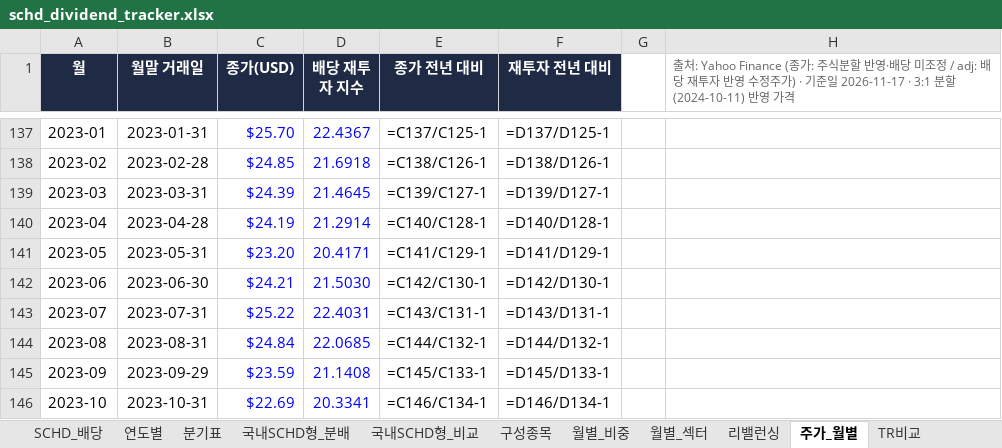
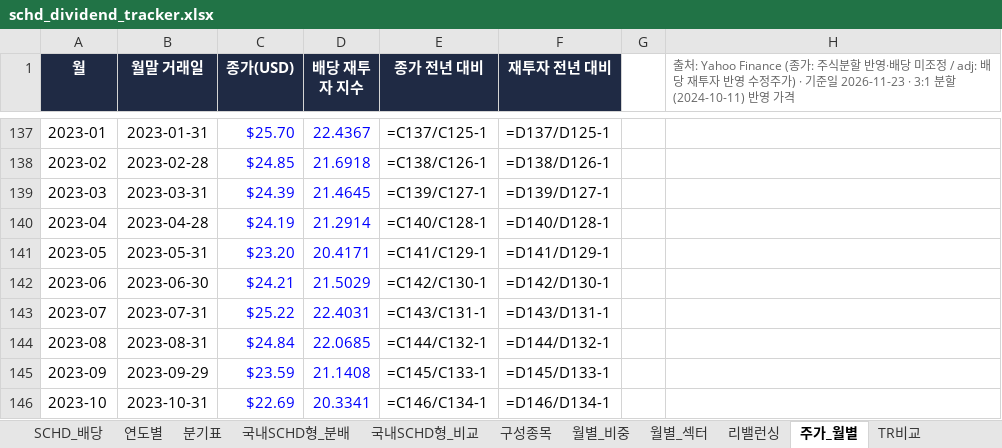
Before and after one commit to ttokjaeTV/schd-tracker, an Excel workbook: downloads/schd_dividend_tracker.xlsx, sheet 주가_월별, drawn as a sheet; only a part is shown, gaps mark what is left out; values as stored, in another font and other column widths than the file's, no borders; formulas without a stored value are shown as written; charts and pictures not drawn; the diff covers the shown part only; the diff names each change by its address in the sheet, - before the commit and + after, or states it on an @@ line.

```diff
--- a/downloads/schd_dividend_tracker.xlsx (sheet 주가_월별)
+++ b/downloads/schd_dividend_tracker.xlsx (sheet 주가_월별)
-H1: …기준일 2026-11-17 · 3:1 분할…
+H1: …기준일 2026-11-23 · 3:1 분할…
-D142 (배당 재투자 지수): 21.5030
+D142 (배당 재투자 지수): 21.5029
```
Also changed, not shown: 7 edited cells elsewhere in this sheet, sheet 구성종목, sheet TR비교, sheet 사용법, charts or pictures, 4 other files.
